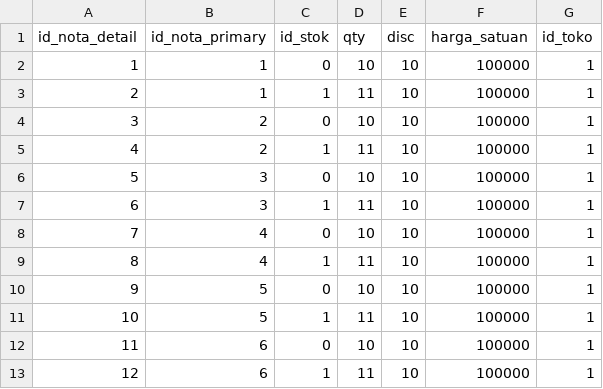
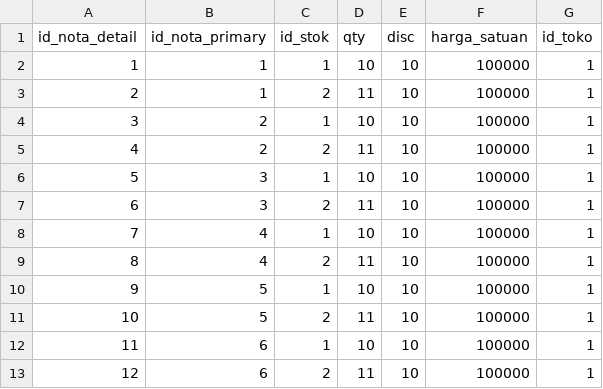
Before and after one commit to LvnnnX/Cashier-Project, a CSV file: data/Nota/2024/Januari/nota_detail.csv, drawn as a sheet.

```diff
--- a/data/Nota/2024/Januari/nota_detail.csv
+++ b/data/Nota/2024/Januari/nota_detail.csv
@@ -1,13 +1,13 @@
 id_nota_detail,id_nota_primary,id_stok,qty,disc,harga_satuan,id_toko
-1,1,0,10,10,100000,1
-2,1,1,11,10,100000,1
-3,2,0,10,10,100000,1
-4,2,1,11,10,100000,1
-5,3,0,10,10,100000,1
-6,3,1,11,10,100000,1
-7,4,0,10,10,100000,1
-8,4,1,11,10,100000,1
-9,5,0,10,10,100000,1
-10,5,1,11,10,100000,1
-11,6,0,10,10,100000,1
-12,6,1,11,10,100000,1
+1,1,1,10,10,100000,1
+2,1,2,11,10,100000,1
+3,2,1,10,10,100000,1
+4,2,2,11,10,100000,1
+5,3,1,10,10,100000,1
+6,3,2,11,10,100000,1
+7,4,1,10,10,100000,1
+8,4,2,11,10,100000,1
+9,5,1,10,10,100000,1
+10,5,2,11,10,100000,1
+11,6,1,10,10,100000,1
+12,6,2,11,10,100000,1
```
Also changed, not shown: 3 other files.
